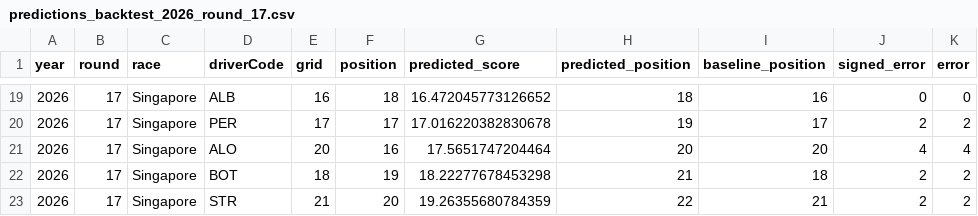
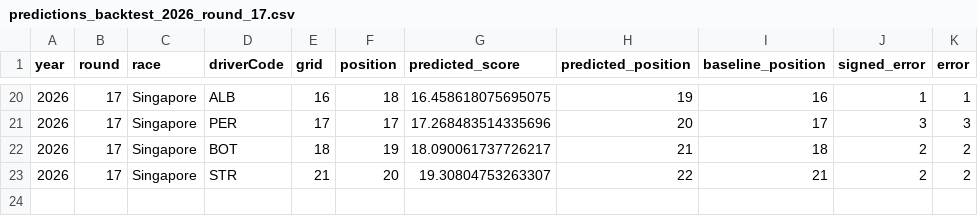
Before and after one commit to PienVe/f1_predictor, a CSV file: ml_model/data/predictions/predictions_backtest_2026_round_17.csv, drawn as a sheet; only a part is shown, gaps mark what is left out; the diff covers the shown part only.

```diff
--- a/ml_model/data/predictions/predictions_backtest_2026_round_17.csv
+++ b/ml_model/data/predictions/predictions_backtest_2026_round_17.csv
@@ -19,5 +20,4 @@ year,round,race,driverCode,grid,position,predicted_score,predicted_position,base
-2026,17,Singapore,ALB,16,18,16.472045773126652,18,16,0,0
-2026,17,Singapore,PER,17,17,17.016220382830678,19,17,2,2
-2026,17,Singapore,ALO,20,16,17.5651747204464,20,20,4,4
-2026,17,Singapore,BOT,18,19,18.22277678453298,21,18,2,2
-2026,17,Singapore,STR,21,20,19.26355680784359,22,21,2,2
+2026,17,Singapore,ALB,16,18,16.458618075695075,19,16,1,1
+2026,17,Singapore,PER,17,17,17.268483514335696,20,17,3,3
+2026,17,Singapore,BOT,18,19,18.090061737726217,21,18,2,2
+2026,17,Singapore,STR,21,20,19.30804753263307,22,21,2,2
```
Also changed, not shown: 3 added rows, 2 removed rows and 27 edited cells elsewhere in this file, ml_model/data/predictions/prediction_2026_18.csv, ml_model/ml_model/data/race_results_2026.csv, 2 other files.
